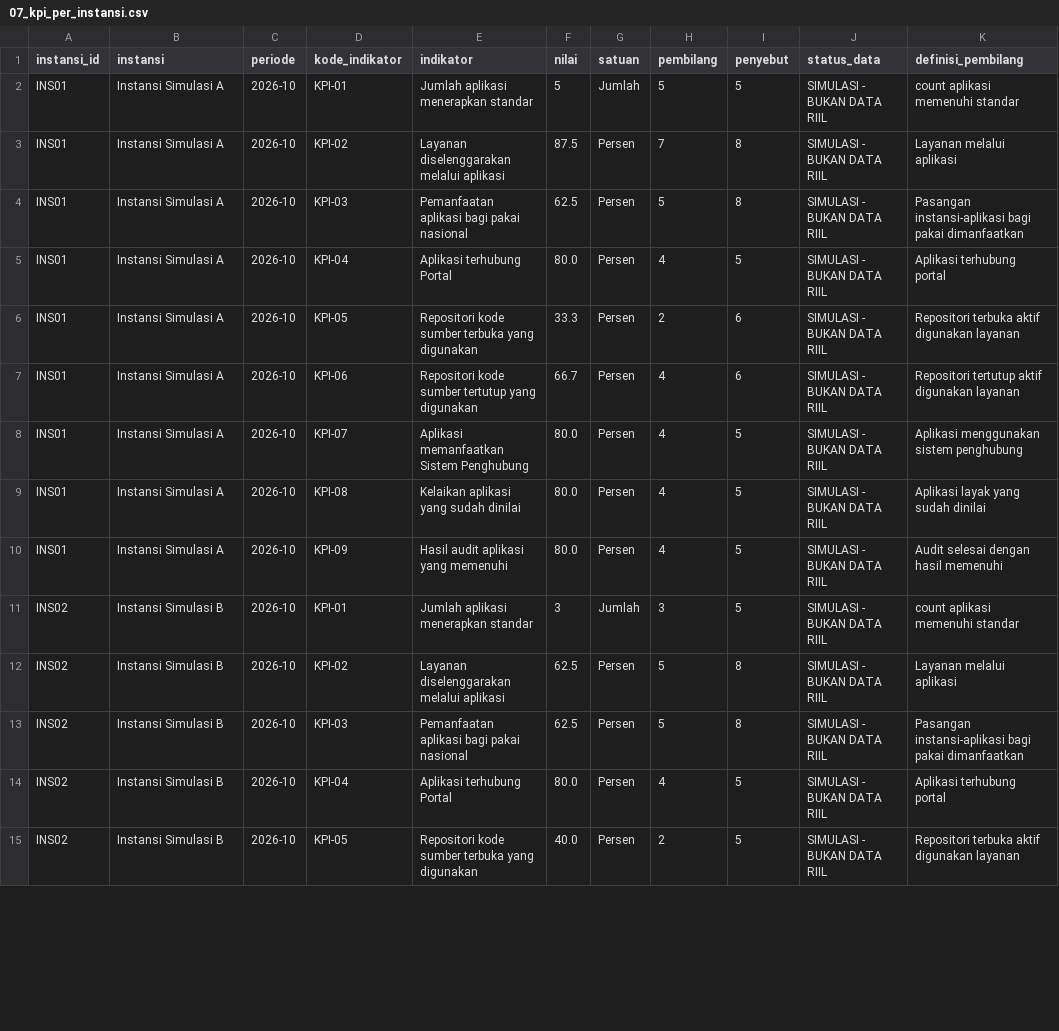
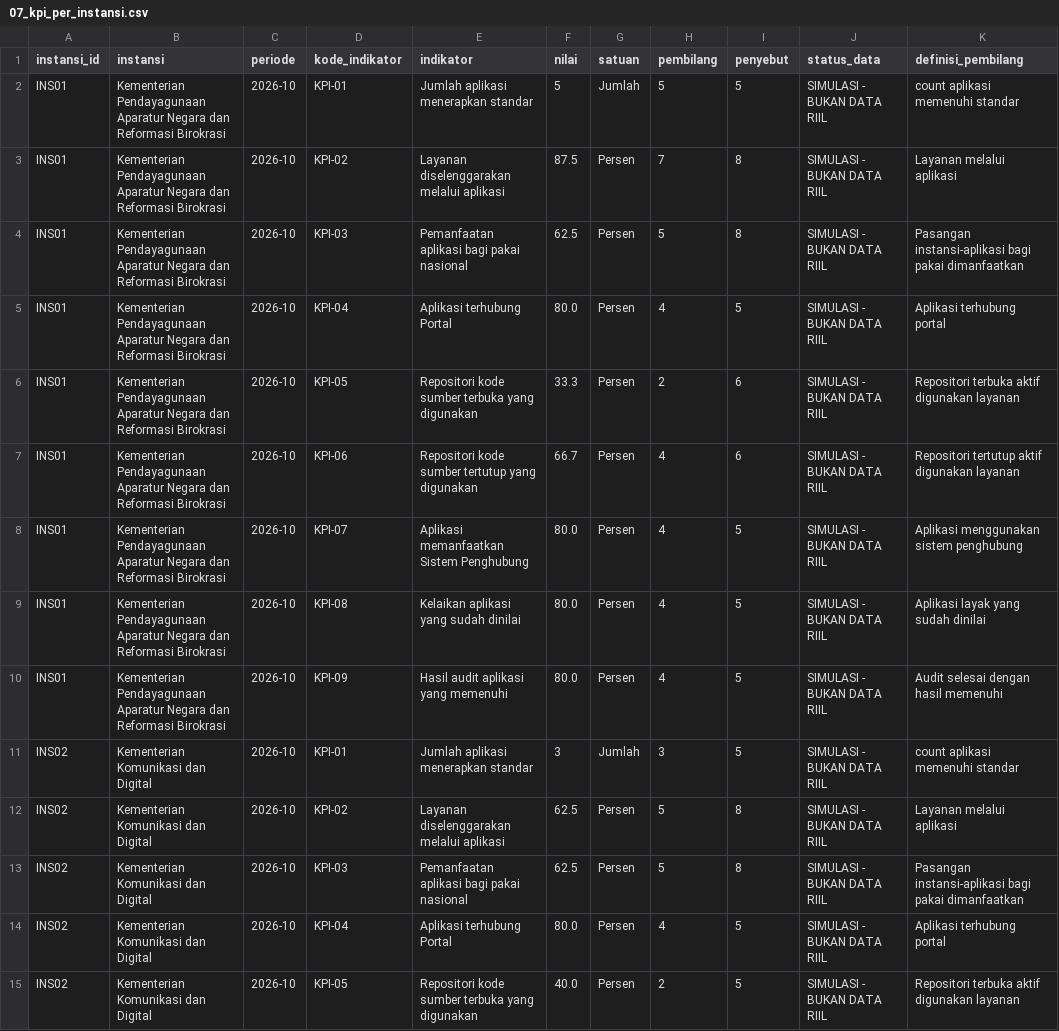
Before and after one commit to bintangkurniawanpp/panrb-dashboard, a CSV file: 07_kpi_per_instansi.csv, drawn as a sheet; only a part is shown; the diff covers the shown part only; the diff names each change by its address in the sheet, - before the commit and + after, or states it on an @@ line.

```diff
--- a/07_kpi_per_instansi.csv
+++ b/07_kpi_per_instansi.csv
-B2:B10 (instansi): Instansi Simulasi A
+B2:B10 (instansi): Kementerian Pendayagunaan Aparatur Negara dan Reformasi Birokrasi
-B11:B15 (instansi): Instansi Simulasi B
+B11:B15 (instansi): Kementerian Komunikasi dan Digital
```
Also changed, not shown: 58 edited cells elsewhere in this file, 01_aplikasi.csv, 02_layanan.csv, 10 other files.
